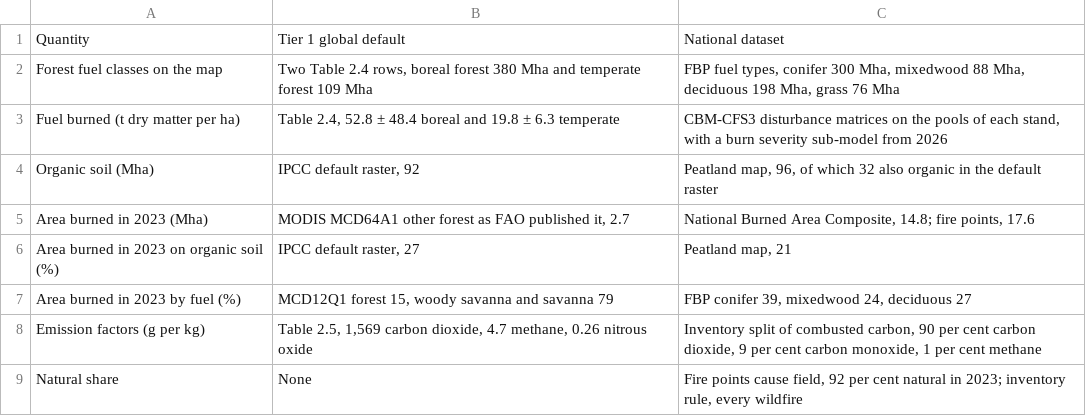
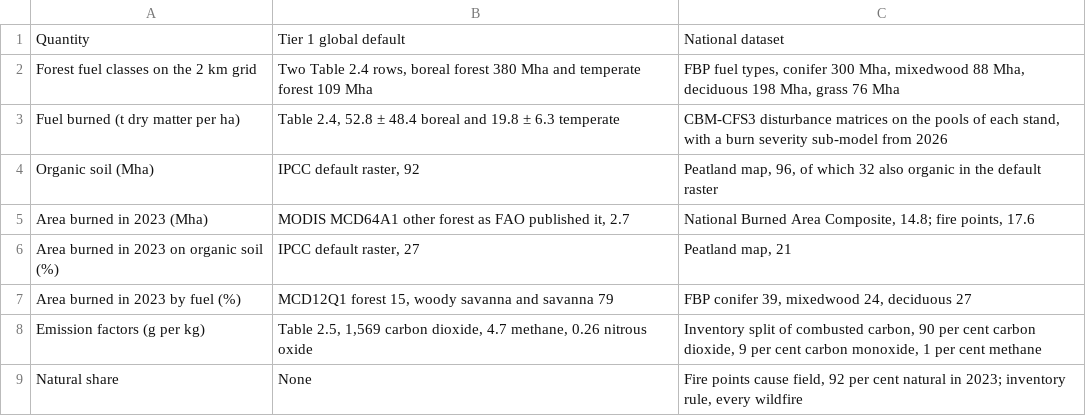
Before and after one commit to seamusrobertmurphy/canada-emissions-disaggregated, a CSV file: 03.outputs/TBL/tbl-tier2.csv, drawn as a sheet.

Commit message:
Redraft the abstract so each sentence opens with its subject, and merge the two map figures into one
The abstract keeps its ten inline numbers and takes the wording of Kurz et al. 2024 for disaggregating natural from anthropogenic disturbances. The abstract now says the Tier 1 burned area was reproduced within 1 per cent, since the ratio behind that number compares hectares, not emissions.

Figure 1 sets the FAO 2010 ecological zones beside the 2026 Fire Behaviour Prediction fuel types, and the IPCC default soil classes beside the Canadian Forest Service peatland map. The land cover, fuel burned, Table 1 rows and organic soil agreement panels are gone, with the second figure and its chunk. The cover letter now counts one figure, and the Online Resources point to the grid in the Methods.

```diff
--- a/03.outputs/TBL/tbl-tier2.csv
+++ b/03.outputs/TBL/tbl-tier2.csv
@@ -1,3 +1,3 @@
 Quantity,Tier 1 global default,National dataset
-Forest fuel classes on the map,"Two Table 2.4 rows, boreal forest 380 Mha and temperate forest 109 Mha","FBP fuel types, conifer 300 Mha, mixedwood 88 Mha, deciduous 198 Mha, grass 76 Mha"
+Forest fuel classes on the 2 km grid,"Two Table 2.4 rows, boreal forest 380 Mha and temperate forest 109 Mha","FBP fuel types, conifer 300 Mha, mixedwood 88 Mha, deciduous 198 Mha, grass 76 Mha"
 Fuel burned (t dry matter per ha),"Table 2.4, 52.8 ± 48.4 boreal and 19.8 ± 6.3 temperate","CBM-CFS3 disturbance matrices on the pools of each stand, with a burn severity sub-model from 2026"
```
Also changed, not shown: 15 other files.
